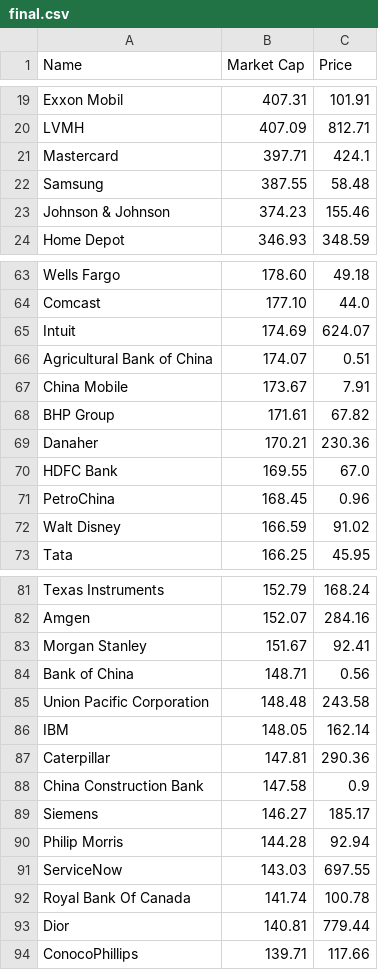
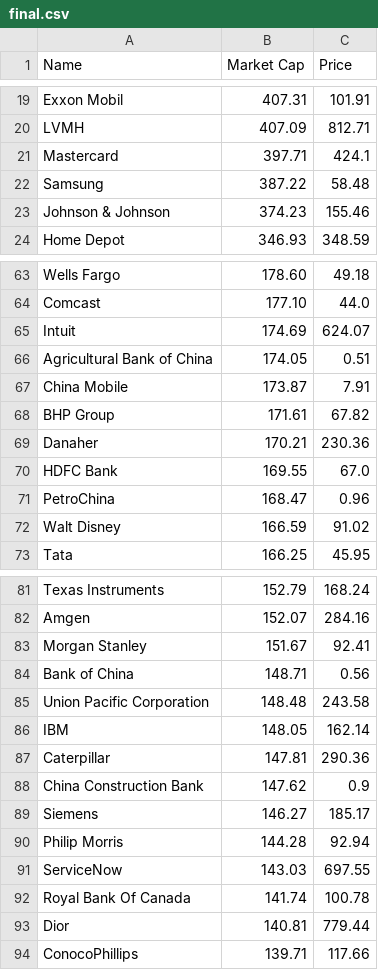
Before and after one commit to bi-cnc/Top_companies_market_cap, a CSV file: final.csv, drawn as a sheet; only a part is shown, gaps mark what is left out.

Commit message:
Update final.csv

```diff
--- a/final.csv
+++ b/final.csv
@@ -21,3 +21,3 @@ LVMH,407.09,812.71
 Mastercard,397.71,424.1
-Samsung,387.55,58.48
+Samsung,387.22,58.48
 Johnson & Johnson,374.23,155.46
@@ -65,4 +65,4 @@ Comcast,177.10,44.0
 Intuit,174.69,624.07
-Agricultural Bank of China,174.07,0.51
-China Mobile,173.67,7.91
+Agricultural Bank of China,174.05,0.51
+China Mobile,173.87,7.91
 BHP Group,171.61,67.82
@@ -70,3 +70,3 @@ Danaher,170.21,230.36
 HDFC Bank,169.55,67.0
-PetroChina,168.45,0.96
+PetroChina,168.47,0.96
 Walt Disney,166.59,91.02
@@ -87,3 +87,3 @@ IBM,148.05,162.14
 Caterpillar,147.81,290.36
-China Construction Bank,147.58,0.9
+China Construction Bank,147.62,0.9
 Siemens,146.27,185.17
```
